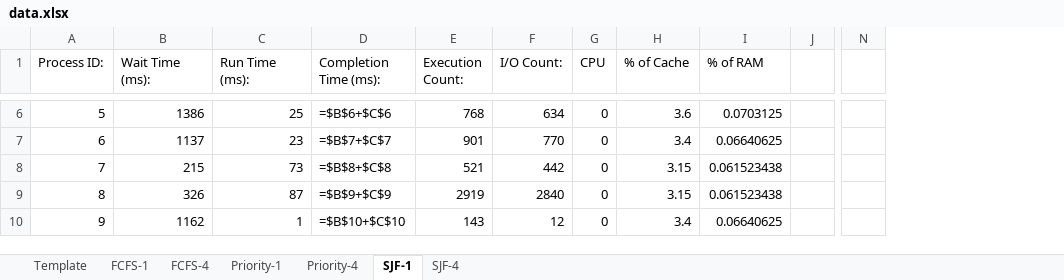
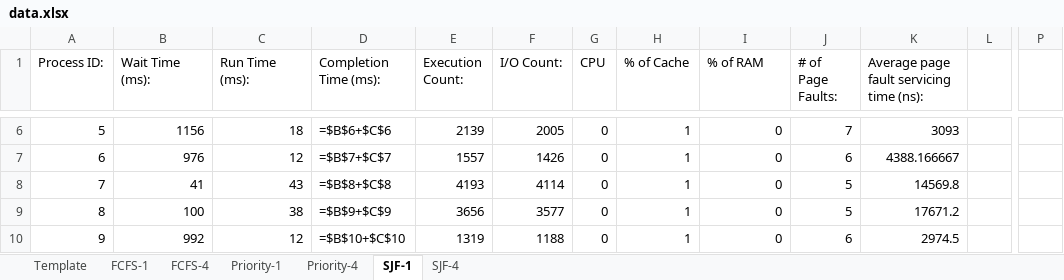
Before and after one commit to EagleZR/CS3502_Group_Project, an Excel workbook: Yeezus/output/data.xlsx, sheet SJF-1, drawn as a sheet; only a part is shown, gaps mark what is left out; values as stored, in another font and other column widths than the file's, no borders; formulas without a stored value are shown as written; table styles not drawn; removed rows and columns are numbered as before the commit, all else as after; the diff covers the shown part only; the diff names each change by its address in the sheet, - before the commit and + after, or states it on an @@ line.

Commit message:
Printing page fault data

```diff
--- a/Yeezus/output/data.xlsx (sheet SJF-1)
+++ b/Yeezus/output/data.xlsx (sheet SJF-1)
+column J (# of Page Faults:), rows 6-10: 7 | 6 | 5 | 5 | 6
+column K, row 1: Average page fault servicing time (ns):; rows 6-10: 3093 | 4388.166667 | 14569.8 | 17671.2 | 2974.5
-column N, empty
+column P, empty
-B6 (Wait Time (ms):): 1386
+B6 (Wait Time (ms):): 1156
-C6 (Run Time (ms):): 25
+C6 (Run Time (ms):): 18
-E6 (Execution Count:): 768
+E6 (Execution Count:): 2139
-F6 (I/O Count:): 634
+F6 (I/O Count:): 2005
-H6 (% of Cache): 3.6
+H6 (% of Cache): 1
-I6 (% of RAM): 0.0703125
+I6 (% of RAM): 0
-B7 (Wait Time (ms):): 1137
+B7 (Wait Time (ms):): 976
-C7 (Run Time (ms):): 23
+C7 (Run Time (ms):): 12
-E7 (Execution Count:): 901
+E7 (Execution Count:): 1557
-F7 (I/O Count:): 770
+F7 (I/O Count:): 1426
-H7 (% of Cache): 3.4
+H7 (% of Cache): 1
-I7 (% of RAM): 0.06640625
+I7 (% of RAM): 0
-B8 (Wait Time (ms):): 215
+B8 (Wait Time (ms):): 41
-C8 (Run Time (ms):): 73
+C8 (Run Time (ms):): 43
-E8 (Execution Count:): 521
+E8 (Execution Count:): 4193
-F8 (I/O Count:): 442
+F8 (I/O Count:): 4114
-H8:H9 (% of Cache): 3.15
+H8:H9 (% of Cache): 1
-I8:I9 (% of RAM): 0.061523438
+I8:I9 (% of RAM): 0
-B9 (Wait Time (ms):): 326
+B9 (Wait Time (ms):): 100
-C9 (Run Time (ms):): 87
+C9 (Run Time (ms):): 38
-E9 (Execution Count:): 2919
+E9 (Execution Count:): 3656
-F9 (I/O Count:): 2840
+F9 (I/O Count:): 3577
-B10 (Wait Time (ms):): 1162
+B10 (Wait Time (ms):): 992
-C10 (Run Time (ms):): 1
+C10 (Run Time (ms):): 12
-E10 (Execution Count:): 143
+E10 (Execution Count:): 1319
-F10 (I/O Count:): 12
+F10 (I/O Count:): 1188
-H10 (% of Cache): 3.4
+H10 (% of Cache): 1
-I10 (% of RAM): 0.06640625
+I10 (% of RAM): 0
```
Also changed, not shown: 153 edited cells elsewhere in this sheet, sheet Priority-4, sheet FCFS-4, sheet SJF-4, sheet Priority-1, sheet FCFS-1, sheet Template, formulas that keep their value, Yeezus/resources/template.xlsx, 4 other files.
